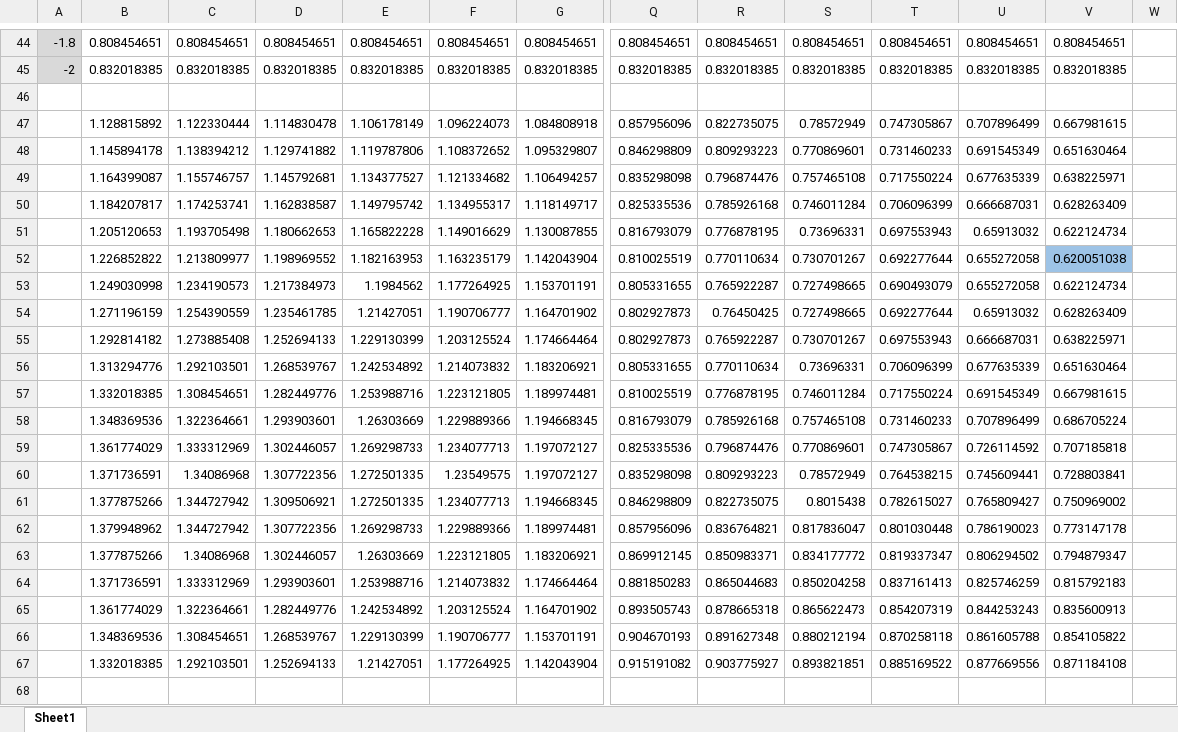
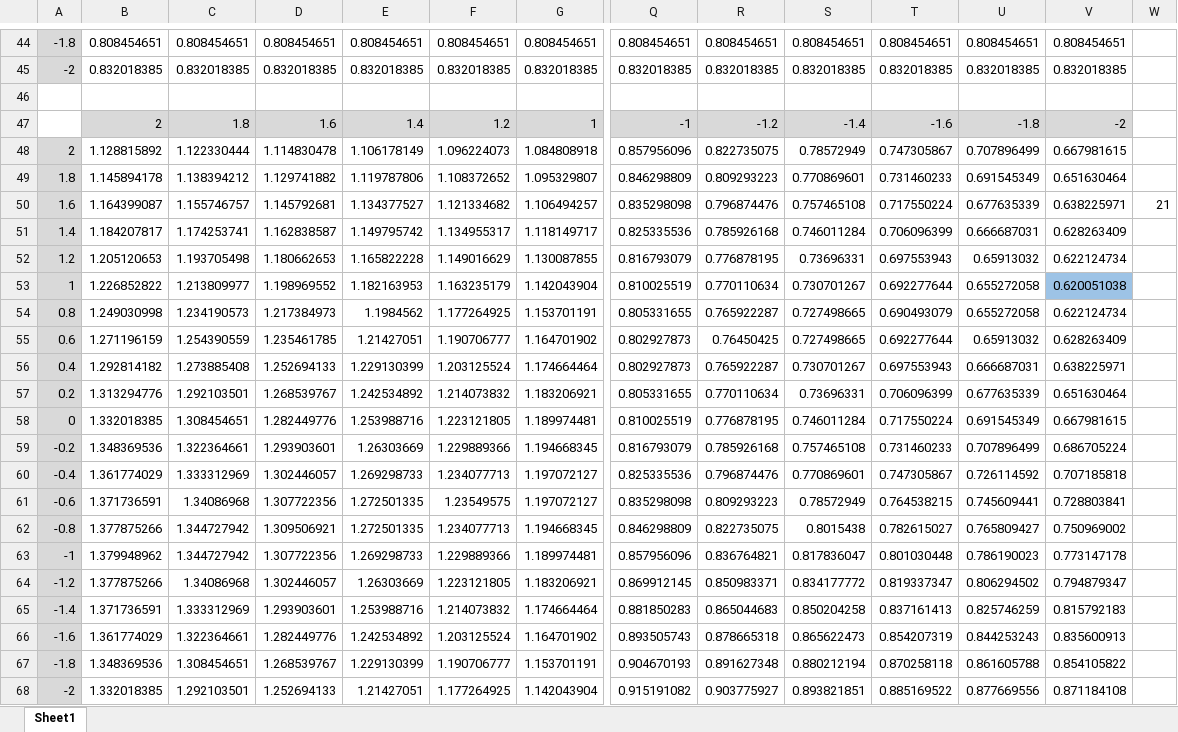
Before and after one commit to ARLIKIN/Multilayer-perceptron, an Excel workbook: Лист Microsoft Excel.xlsx, sheet Sheet1, drawn as a sheet; only a part is shown, gaps mark what is left out; values as stored, in another font and other column widths than the file's, no borders; addresses are those after the commit; rows hold the shown columns only; the diff names each change by its address in the sheet, - before the commit and + after, or states it on an @@ line.

```diff
--- a/Лист Microsoft Excel.xlsx (sheet Sheet1)
+++ b/Лист Microsoft Excel.xlsx (sheet Sheet1)
+row 47:  | 2 | 1.8 | 1.6 | 1.4 | 1.2 | 1 | -1 | -1.2 | -1.4 | -1.6 | -1.8 | -2
-A48: (empty)
+A48: 2
-A48:A68 fill: none
+A48:A68 fill: #D9D9D9
-A49: (empty)
+A49: 1.8
-A50: (empty)
+A50: 1.6
-W50: (empty)
+W50: 21
-A51: (empty)
+A51: 1.4
-A52: (empty)
+A52: 1.2
-A53: (empty)
+A53: 1
-A54: (empty)
+A54: 0.8
-A55: (empty)
+A55: 0.6
-A56: (empty)
+A56: 0.4
-A57: (empty)
+A57: 0.2
-A58: (empty)
+A58: 0
-A59: (empty)
+A59: -0.2
-A60: (empty)
+A60: -0.4
-A61: (empty)
+A61: -0.6
-A62: (empty)
+A62: -0.8
-A63: (empty)
+A63: -1
-A64: (empty)
+A64: -1.2
-A65: (empty)
+A65: -1.4
-A66: (empty)
+A66: -1.6
-A67: (empty)
+A67: -1.8
-A68: (empty)
+A68: -2
```
Also changed, not shown: 1 other file.
